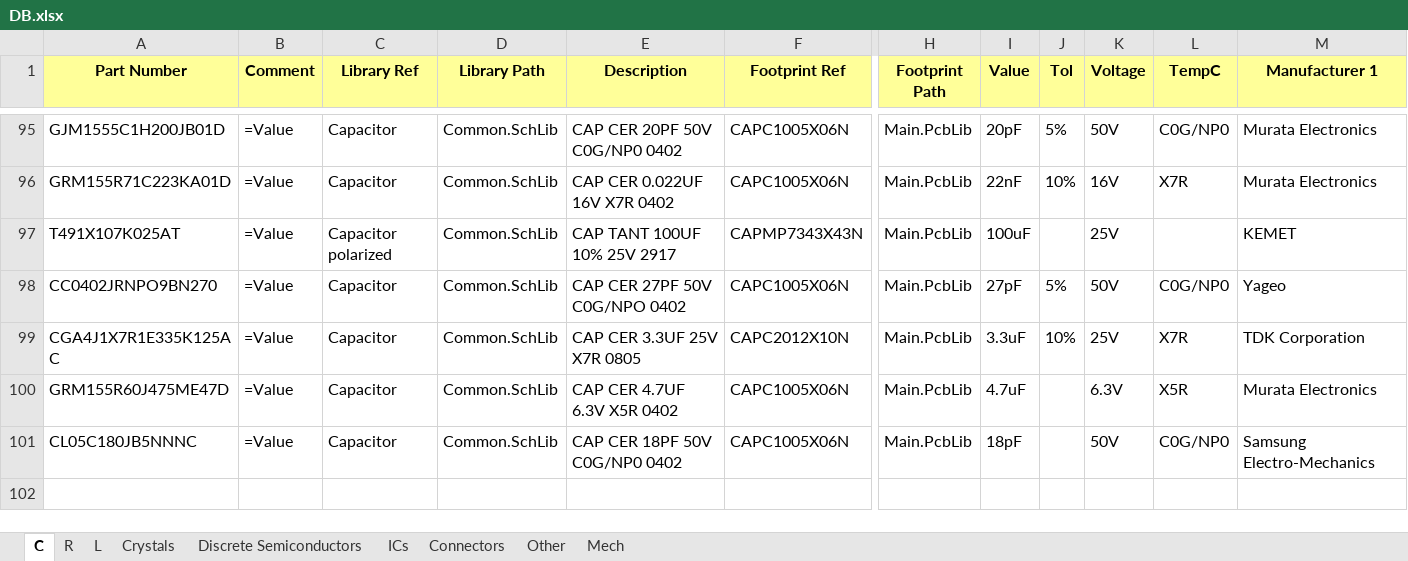
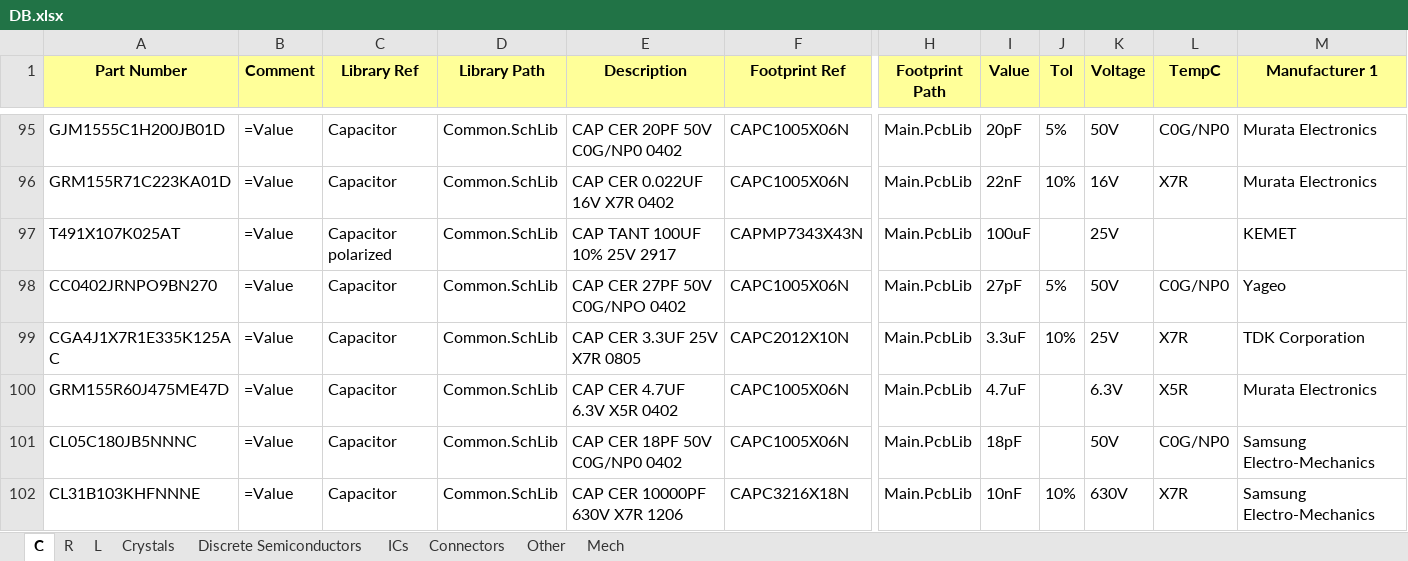
Before and after one commit to User330639/LIBS, an Excel workbook: Altium/DB.xlsx, sheet C, drawn as a sheet; only a part is shown, gaps mark what is left out; values as stored, in another font and other column widths than the file's, no borders; charts and pictures not drawn; rows hold the shown columns only; the diff names each change by its address in the sheet, - before the commit and + after, or states it on an @@ line.

```diff
--- a/Altium/DB.xlsx (sheet C)
+++ b/Altium/DB.xlsx (sheet C)
+row 102: CL31B103KHFNNNE | =Value | Capacitor | Common.SchLib | CAP CER 10000PF 630V X7R 1206 | CAPC3216X18N | Main.PcbLib | 10nF | 10% | 630V | X7R | Samsung Electro-Mechanics
```
Also changed, not shown: sheet Discrete Semiconductors, sheet R, sheet L, sheet Connectors, sheet ICs, 2 other files.
